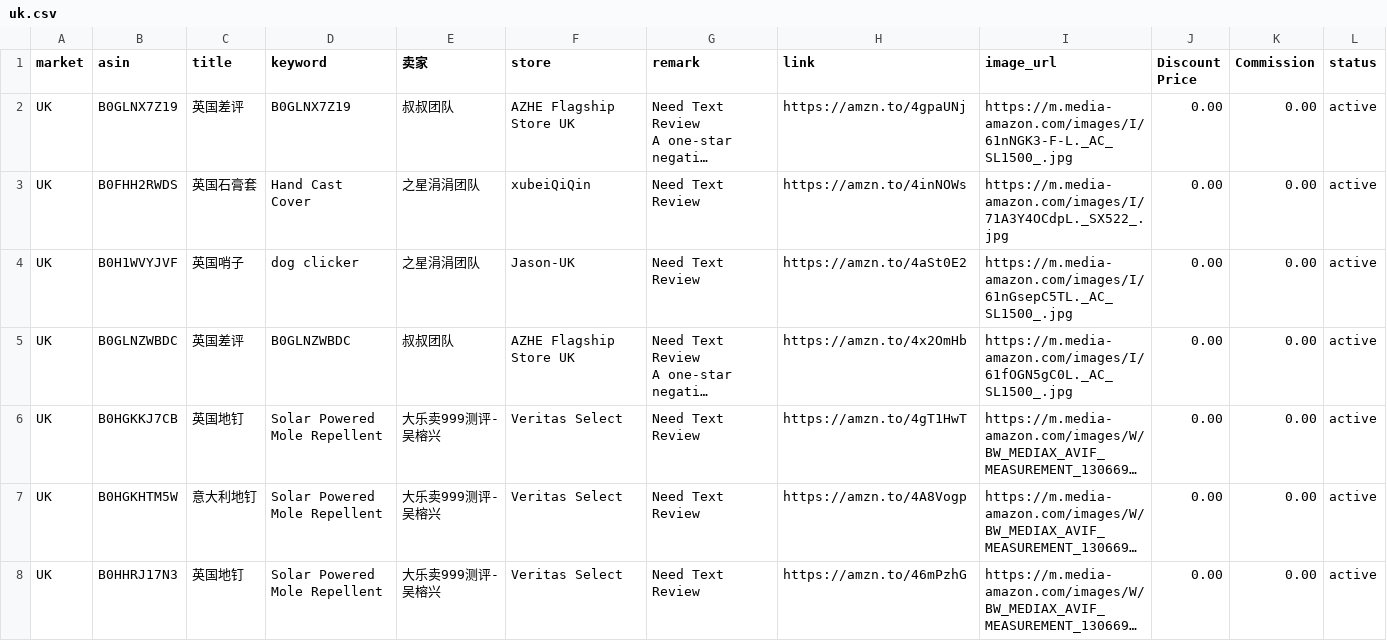
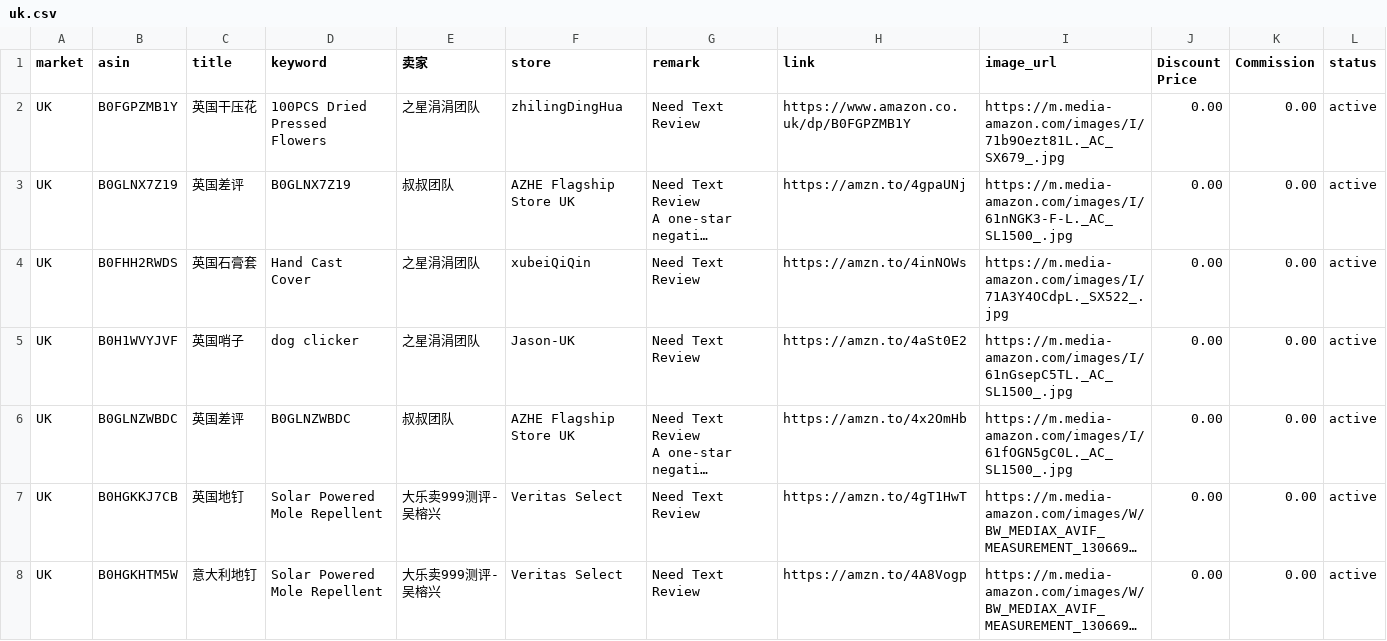
Before and after one commit to dalemy-1/us, a CSV file: uk.csv, drawn as a sheet; only a part is shown; the shorter side is filled out with more unchanged rows; long unchanged cells end in …; the diff names each change by its address in the sheet, - before the commit and + after, or states it on an @@ line.

```diff
--- a/uk.csv
+++ b/uk.csv
+row 2: UK | B0FGPZMB1Y | 英国干压花 | 100PCS Dried Pressed Flowers | 之星涓涓团队 | zhilingDingHua | Need Text Review | https://www.amazon.co.uk/dp/B0FGPZMB1Y | https://m.media-amazon.com/images/I/71b9Oezt81L._AC_SX679_.jpg | 0.00 | 0.00 | active
```
Also changed, not shown: ca.csv, de.csv, 2 other files.
